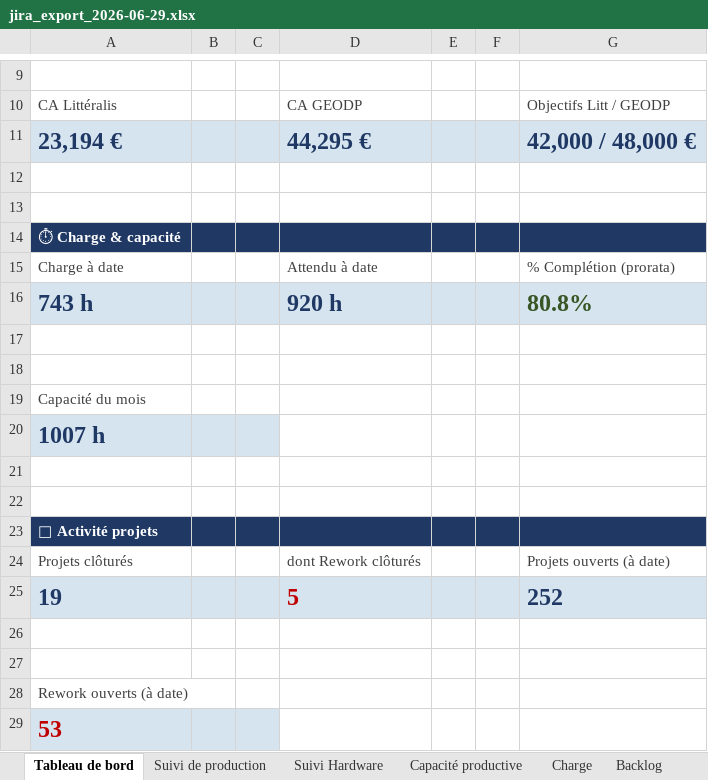
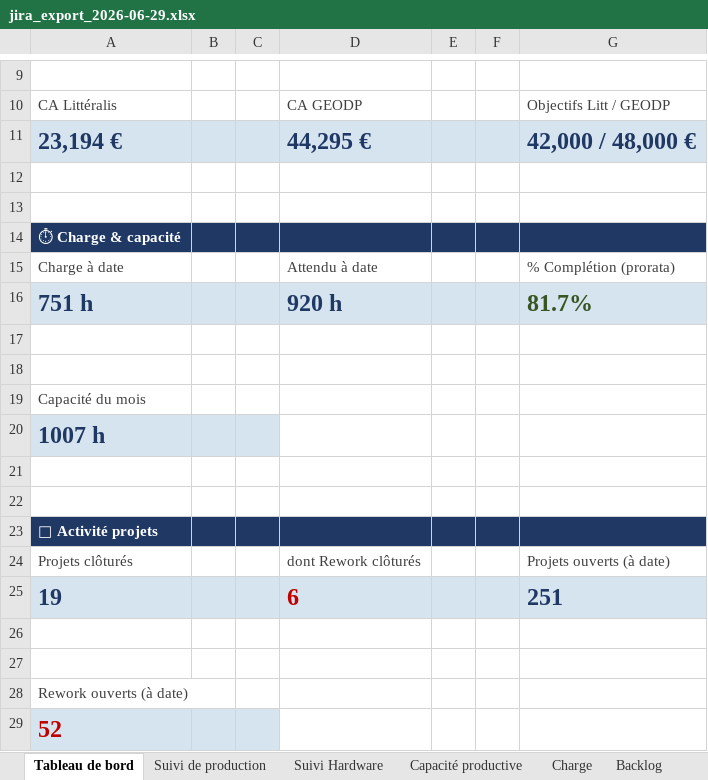
Before and after one commit to MathildePanierDelivery/jira-export, an Excel workbook: jira_export_2026-06-29.xlsx, sheet Tableau de bord, drawn as a sheet; only a part is shown, gaps mark what is left out; values as stored, in another font and other column widths than the file's, no borders; removed rows and columns are numbered as before the commit, all else as after; the diff names each change by its address in the sheet, - before the commit and + after, or states it on an @@ line.

```diff
--- a/jira_export_2026-06-29.xlsx (sheet Tableau de bord)
+++ b/jira_export_2026-06-29.xlsx (sheet Tableau de bord)
-row 16: 743 h |  |  | 920 h |  |  | 80.8%
+row 16: 751 h |  |  | 920 h |  |  | 81.7%
-D25: 5
+D25: 6
-G25: 252
+G25: 251
-A29: 53
+A29: 52
```
Also changed, not shown: sheet Charge, sheet Backlog, sheet Projets clôturés, sheet Suivi de production, _historique.xlsx, 5 other files.
